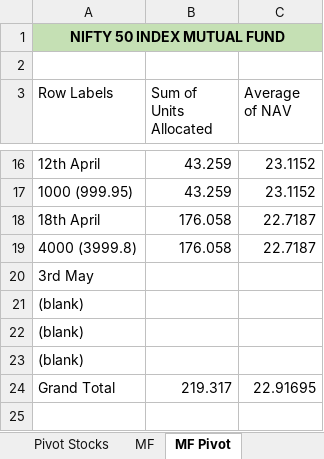
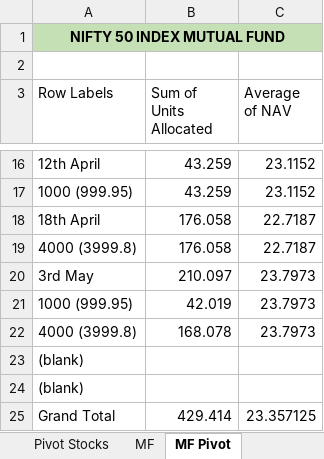
Before and after one commit to imdharanisankar/Investments, an Excel workbook: Investment_Details_2024.xlsx, sheet MF Pivot, drawn as a sheet; only a part is shown, gaps mark what is left out; values as stored, in another font and other column widths than the file's, no borders; removed rows and columns are numbered as before the commit, all else as after; the diff names each change by its address in the sheet, - before the commit and + after, or states it on an @@ line.

```diff
--- a/Investment_Details_2024.xlsx (sheet MF Pivot)
+++ b/Investment_Details_2024.xlsx (sheet MF Pivot)
-B20 (Sum of Units Allocated): (empty)
+B20 (Sum of Units Allocated): 210.097
-C20 (Average of NAV): (empty)
+C20 (Average of NAV): 23.7973
+row 21: 1000 (999.95) | 42.019 | 23.7973
+row 22: 4000 (3999.8) | 168.078 | 23.7973
-row 23: (blank)
-B25 (Sum of Units Allocated): 219.317
+B25 (Sum of Units Allocated): 429.414
-C25 (Average of NAV): 22.91695
+C25 (Average of NAV): 23.357125
```
Also changed, not shown: sheet Pivot Stocks, sheet Stocks, sheet MF.
